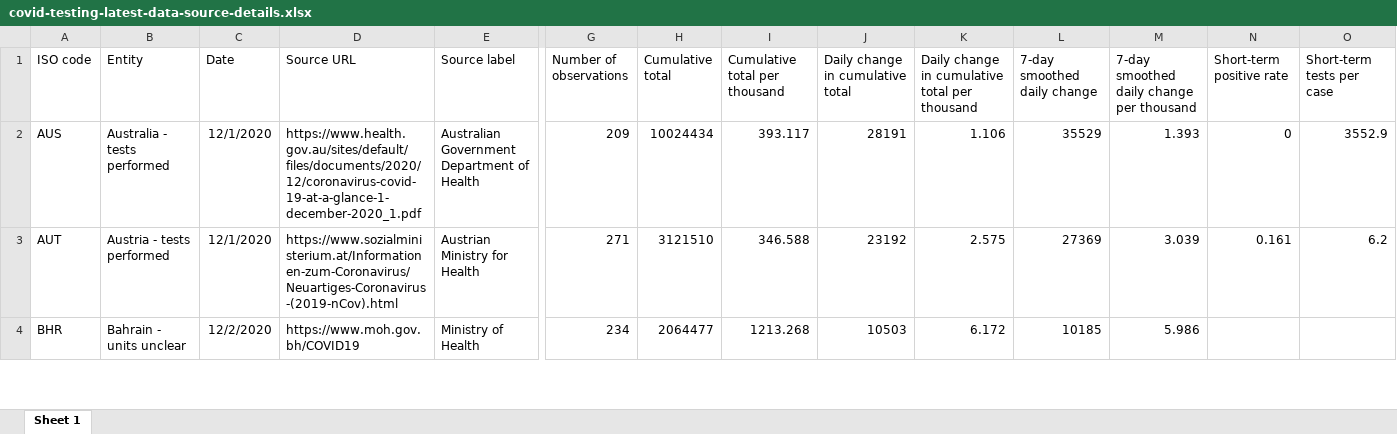
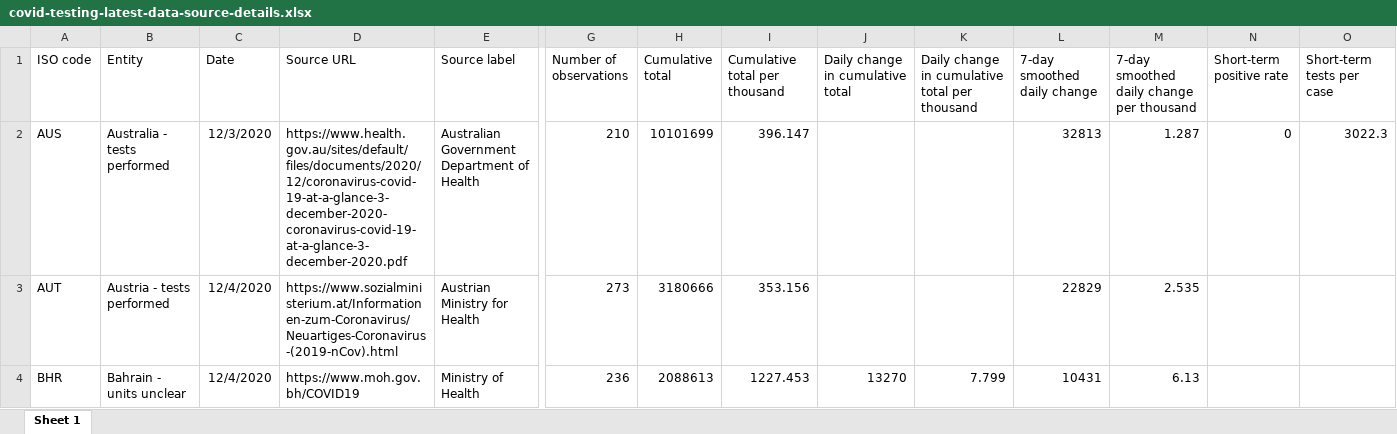
Before and after one commit to owid/covid-19-data, an Excel workbook: public/data/testing/covid-testing-latest-data-source-details.xlsx, sheet Sheet 1, drawn as a sheet; only a part is shown, gaps mark what is left out; values as stored, in another font and other column widths than the file's, no borders; the diff covers the shown part only; the diff names each change by its address in the sheet, - before the commit and + after, or states it on an @@ line.

```diff
--- a/public/data/testing/covid-testing-latest-data-source-details.xlsx (sheet Sheet 1)
+++ b/public/data/testing/covid-testing-latest-data-source-details.xlsx (sheet Sheet 1)
-C2 (Date): 12/1/2020
+C2 (Date): 12/3/2020
-D2 (Source URL): https://www.health.gov.au/sites/default/files/documents/2020/12/coronavirus-covid-19-at-a-glance-1-december-2020_1.pdf
+D2 (Source URL): https://www.health.gov.au/sites/default/files/documents/2020/12/coronavirus-covid-19-at-a-glance-3-december-2020-coronavirus-covid-19-at-a-glance-3-december-2020.pdf
-G2 (Number of observations): 209
+G2 (Number of observations): 210
-H2 (Cumulative total): 10024434
+H2 (Cumulative total): 10101699
-I2 (Cumulative total per thousand): 393.117
+I2 (Cumulative total per thousand): 396.147
-J2 (Daily change in cumulative total): 28191
+J2 (Daily change in cumulative total): (empty)
-K2: 1.106
+K2: (empty)
-L2 (7-day smoothed daily change): 35529
+L2 (7-day smoothed daily change): 32813
-M2: 1.393
+M2: 1.287
-O2 (Short-term tests per case): 3552.9
+O2 (Short-term tests per case): 3022.3
-C3 (Date): 12/1/2020
+C3 (Date): 12/4/2020
-G3 (Number of observations): 271
+G3 (Number of observations): 273
-H3 (Cumulative total): 3121510
+H3 (Cumulative total): 3180666
-I3 (Cumulative total per thousand): 346.588
+I3 (Cumulative total per thousand): 353.156
-J3 (Daily change in cumulative total): 23192
+J3 (Daily change in cumulative total): (empty)
-K3: 2.575
+K3: (empty)
-L3 (7-day smoothed daily change): 27369
+L3 (7-day smoothed daily change): 22829
-M3: 3.039
+M3: 2.535
-N3 (Short-term positive rate): 0.161
+N3 (Short-term positive rate): (empty)
-O3 (Short-term tests per case): 6.2
+O3 (Short-term tests per case): (empty)
-C4 (Date): 12/2/2020
+C4 (Date): 12/4/2020
-G4 (Number of observations): 234
+G4 (Number of observations): 236
-H4 (Cumulative total): 2064477
+H4 (Cumulative total): 2088613
-I4 (Cumulative total per thousand): 1213.268
+I4 (Cumulative total per thousand): 1227.453
-J4 (Daily change in cumulative total): 10503
+J4 (Daily change in cumulative total): 13270
-K4: 6.172
+K4: 7.799
-L4 (7-day smoothed daily change): 10185
+L4 (7-day smoothed daily change): 10431
-M4: 5.986
+M4: 6.13
```
Also changed, not shown: 826 edited cells elsewhere in this sheet, 53 other files.
